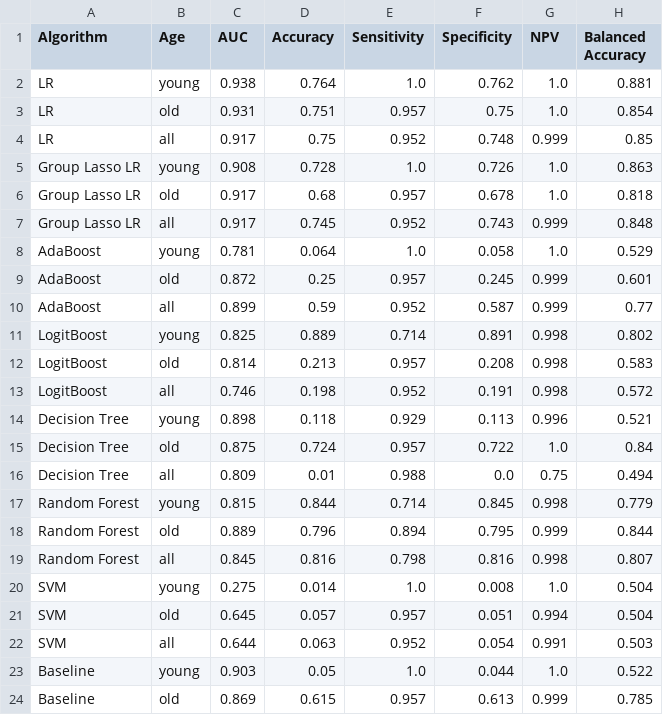
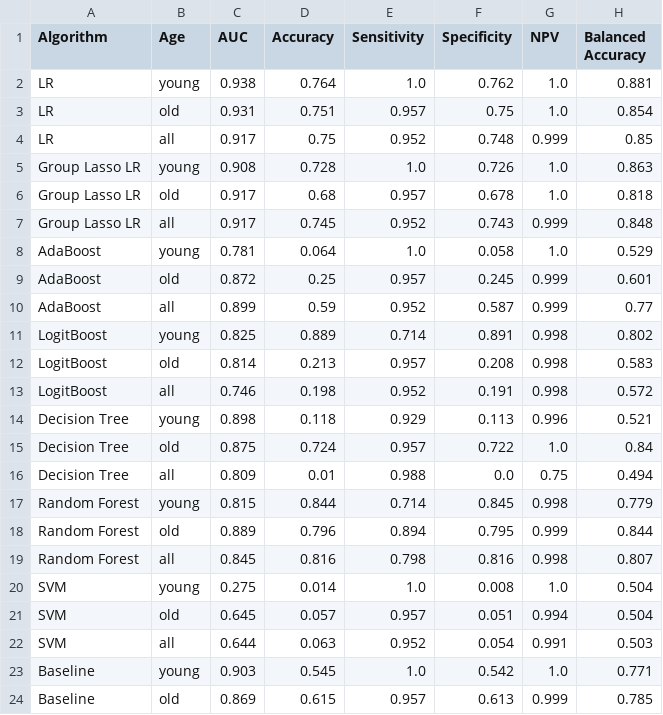
Before and after one commit to Yu-Group/clinical-rule-vetting, a CSV file: rulevetting/projects/tbi_pecarn/notebooks/figs/model_val_results.csv, drawn as a sheet.

Commit message:
update model result csvs with corrected baseline (young)

```diff
--- a/rulevetting/projects/tbi_pecarn/notebooks/figs/model_val_results.csv
+++ b/rulevetting/projects/tbi_pecarn/notebooks/figs/model_val_results.csv
@@ -22,3 +22,3 @@ SVM,old,0.645,0.057,0.957,0.051,0.994,0.504
 SVM,all,0.644,0.063,0.952,0.054,0.991,0.503
-Baseline,young,0.903,0.05,1.0,0.044,1.0,0.522
+Baseline,young,0.903,0.545,1.0,0.542,1.0,0.771
 Baseline,old,0.869,0.615,0.957,0.613,0.999,0.785
```
Also changed, not shown: rulevetting/projects/tbi_pecarn/notebooks/figs/model_test_results.csv.
